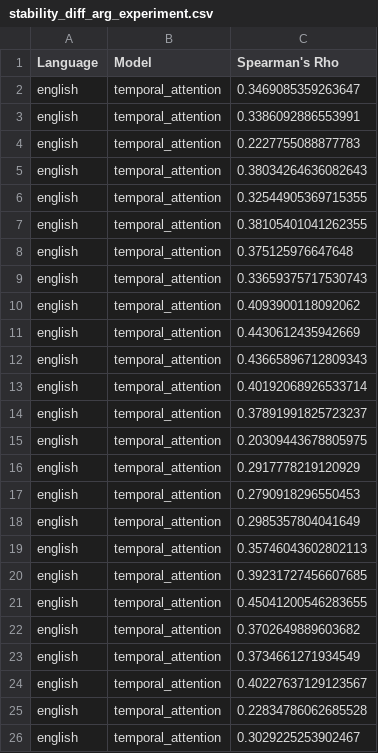
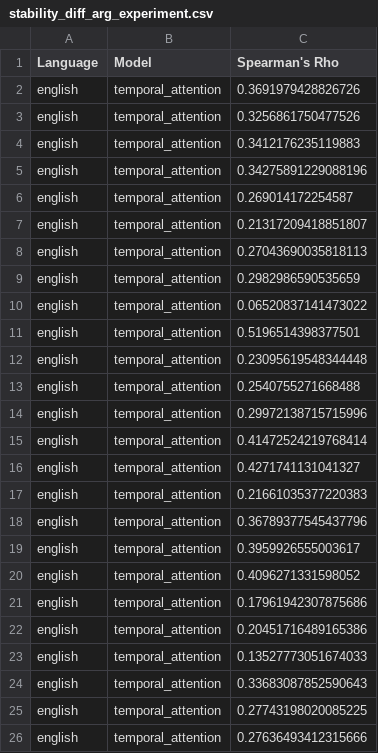
Before and after one commit to jnehrenworth/small-corpora-scd, a CSV file: results/stability_diff_arg_experiment.csv, drawn as a sheet.

Commit message:
Testing new args

```diff
--- a/results/stability_diff_arg_experiment.csv
+++ b/results/stability_diff_arg_experiment.csv
@@ -1,26 +1,26 @@
 Language,Model,Spearman's Rho
-english,temporal_attention,0.3469085359263647
-english,temporal_attention,0.3386092886553991
-english,temporal_attention,0.2227755088877783
-english,temporal_attention,0.38034264636082643
-english,temporal_attention,0.32544905369715355
-english,temporal_attention,0.38105401041262355
-english,temporal_attention,0.375125976647648
-english,temporal_attention,0.33659375717530743
-english,temporal_attention,0.4093900118092062
-english,temporal_attention,0.4430612435942669
-english,temporal_attention,0.43665896712809343
-english,temporal_attention,0.40192068926533714
-english,temporal_attention,0.37891991825723237
-english,temporal_attention,0.20309443678805975
-english,temporal_attention,0.2917778219120929
-english,temporal_attention,0.2790918296550453
-english,temporal_attention,0.2985357804041649
-english,temporal_attention,0.35746043602802113
-english,temporal_attention,0.39231727456607685
-english,temporal_attention,0.45041200546283655
-english,temporal_attention,0.3702649889603682
-english,temporal_attention,0.3734661271934549
-english,temporal_attention,0.40227637129123567
-english,temporal_attention,0.22834786062685528
-english,temporal_attention,0.3029225253902467
+english,temporal_attention,0.3691979428826726
+english,temporal_attention,0.3256861750477526
+english,temporal_attention,0.3412176235119883
+english,temporal_attention,0.34275891229088196
+english,temporal_attention,0.269014172254587
+english,temporal_attention,0.21317209418851807
+english,temporal_attention,0.27043690035818113
+english,temporal_attention,0.2982986590535659
+english,temporal_attention,0.06520837141473022
+english,temporal_attention,0.5196514398377501
+english,temporal_attention,0.23095619548344448
+english,temporal_attention,0.2540755271668488
+english,temporal_attention,0.29972138715715996
+english,temporal_attention,0.41472524219768414
+english,temporal_attention,0.4271741131041327
+english,temporal_attention,0.21661035377220383
+english,temporal_attention,0.36789377545437796
+english,temporal_attention,0.3959926555003617
+english,temporal_attention,0.4096271331598052
+english,temporal_attention,0.17961942307875686
+english,temporal_attention,0.20451716489165386
+english,temporal_attention,0.13527773051674033
+english,temporal_attention,0.33683087852590643
+english,temporal_attention,0.27743198020085225
+english,temporal_attention,0.27636493412315666
```
